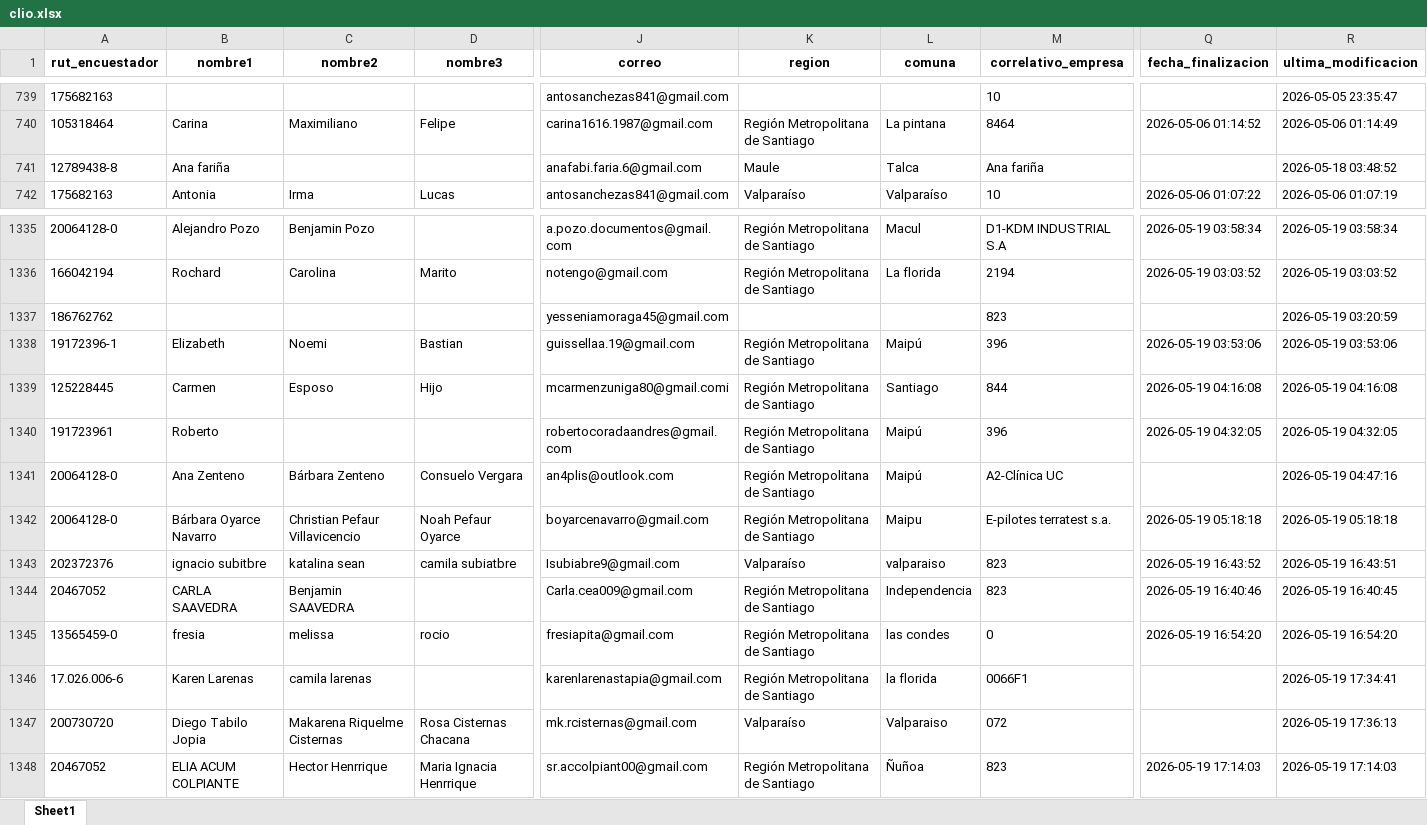
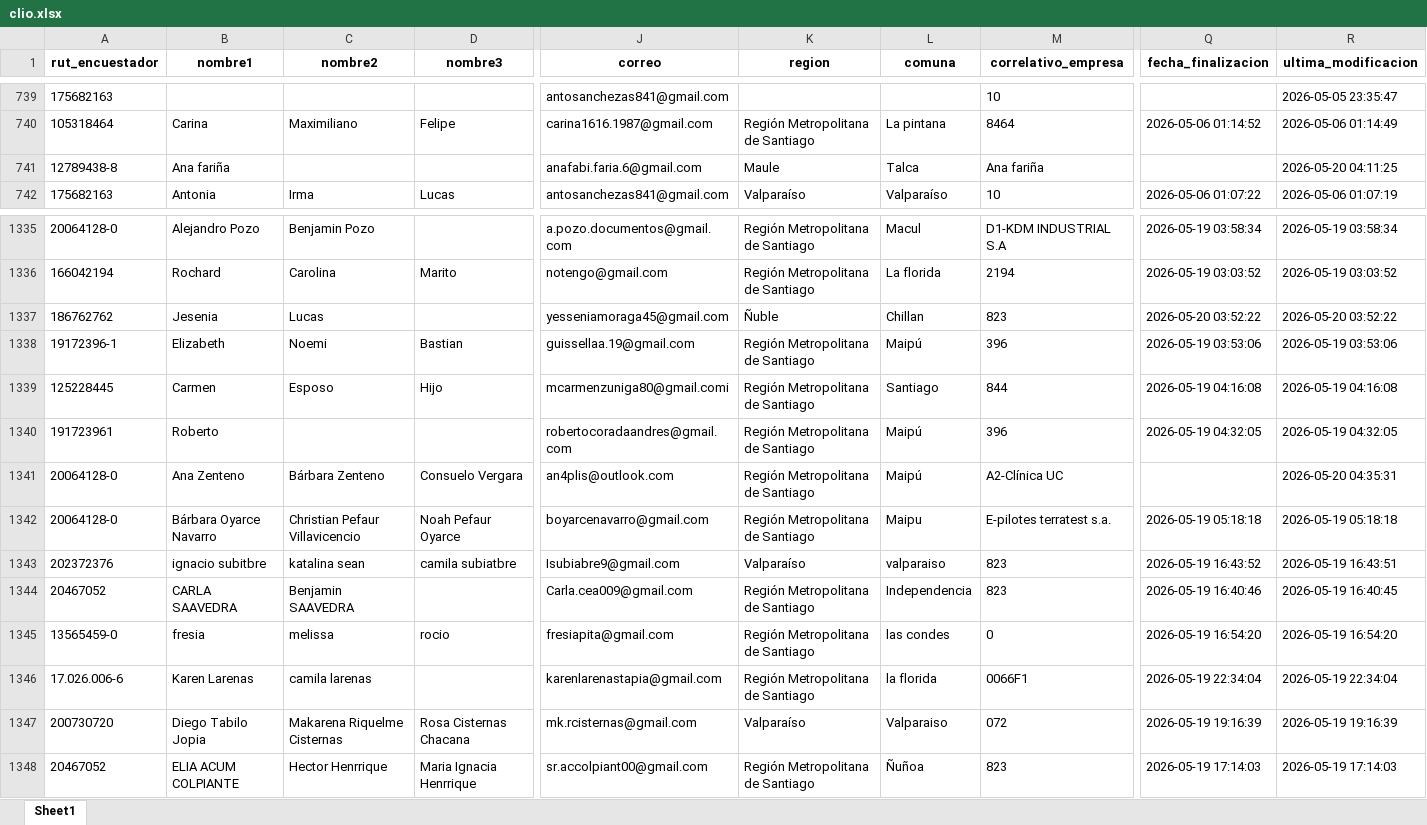
Before and after one commit to Kevin-carrasco/labofam-codebook, an Excel workbook: output/clio.xlsx, sheet Sheet1, drawn as a sheet; only a part is shown, gaps mark what is left out; values as stored, in another font and other column widths than the file's, no borders; the diff covers the shown part only; the diff names each change by its address in the sheet, - before the commit and + after, or states it on an @@ line.

```diff
--- a/output/clio.xlsx (sheet Sheet1)
+++ b/output/clio.xlsx (sheet Sheet1)
-R741 (ultima_modificacion): 2026-05-18 03:48:52
+R741 (ultima_modificacion): 2026-05-20 04:11:25
-B1337 (nombre1): (empty)
+B1337 (nombre1): Jesenia
-C1337 (nombre2): (empty)
+C1337 (nombre2): Lucas
-K1337 (region): (empty)
+K1337 (region): Ñuble
-L1337 (comuna): (empty)
+L1337 (comuna): Chillan
-Q1337 (fecha_finalizacion): (empty)
+Q1337 (fecha_finalizacion): 2026-05-20 03:52:22
-R1337 (ultima_modificacion): 2026-05-19 03:20:59
+R1337 (ultima_modificacion): 2026-05-20 03:52:22
-R1341 (ultima_modificacion): 2026-05-19 04:47:16
+R1341 (ultima_modificacion): 2026-05-20 04:35:31
-Q1346 (fecha_finalizacion): (empty)
+Q1346 (fecha_finalizacion): 2026-05-19 22:34:04
-R1346 (ultima_modificacion): 2026-05-19 17:34:41
+R1346 (ultima_modificacion): 2026-05-19 22:34:04
-Q1347 (fecha_finalizacion): (empty)
+Q1347 (fecha_finalizacion): 2026-05-19 19:16:39
-R1347 (ultima_modificacion): 2026-05-19 17:36:13
+R1347 (ultima_modificacion): 2026-05-19 19:16:39
```
Also changed, not shown: 71 added rows elsewhere in this sheet, output/contacto.xlsx, 8 other files.
